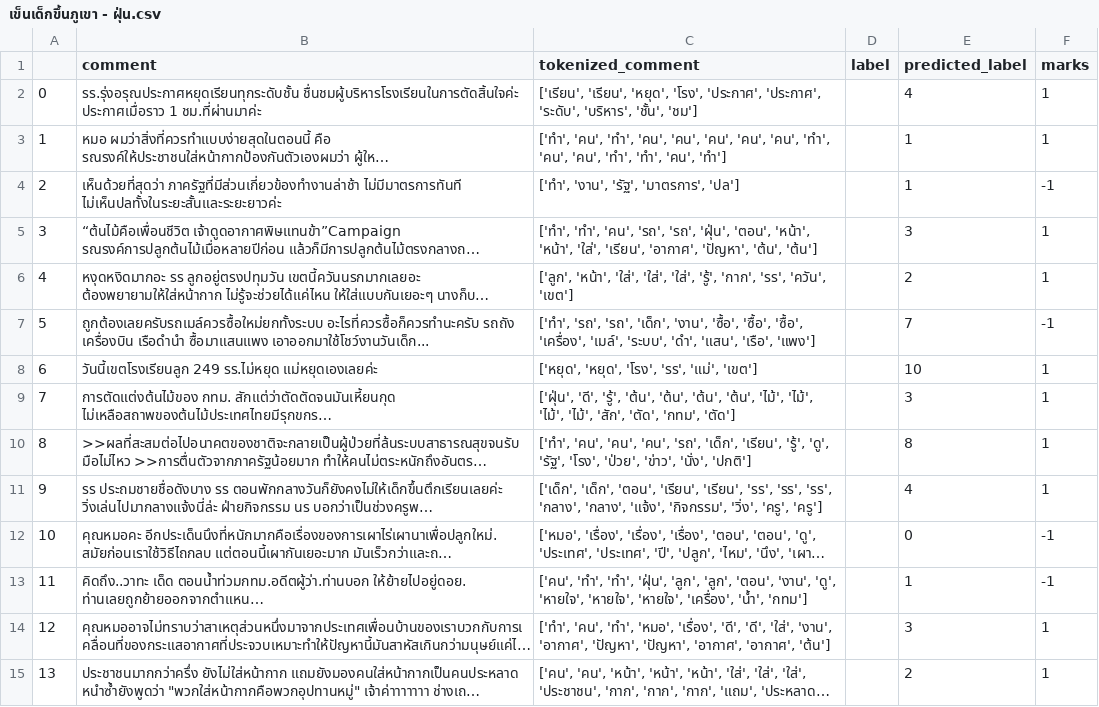
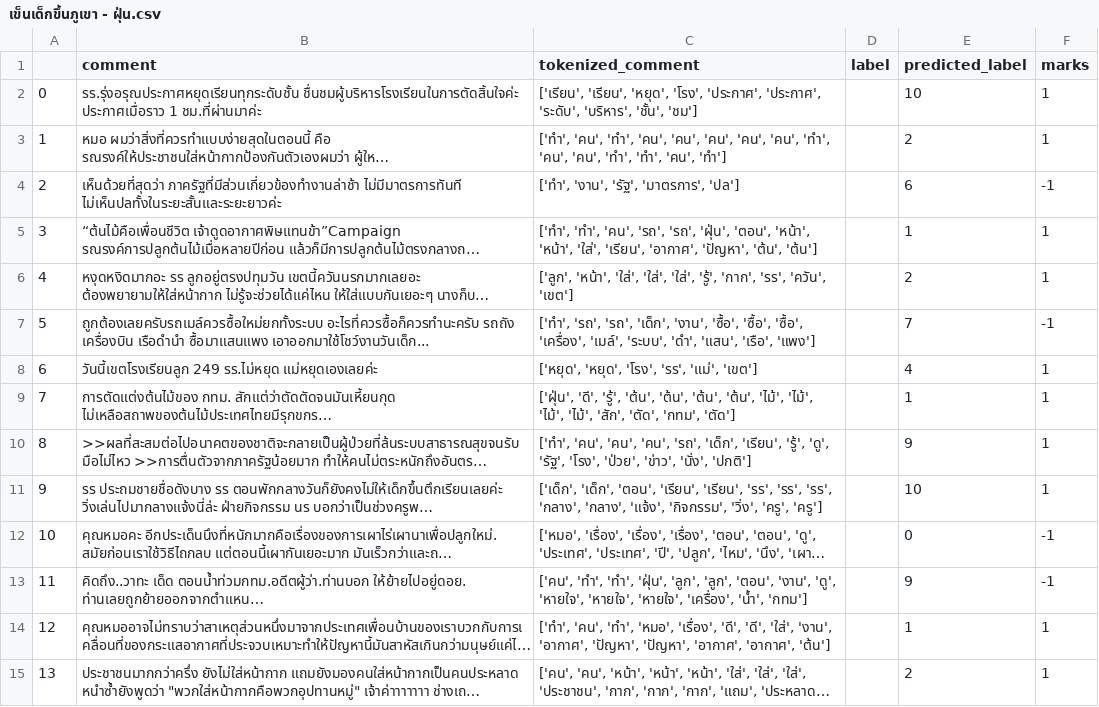
Before and after one commit to kanoonsantikul/online-opinion-topic-clustering, a CSV file: data/results/2/เข็นเด็กขึ้นภูเขา - ฝุ่น.csv, drawn as a sheet; only a part is shown; long unchanged cells end in …; the diff covers the shown part only; the diff names each change by its address in the sheet, - before the commit and + after, or states it on an @@ line.

```diff
--- a/data/results/2/เข็นเด็กขึ้นภูเขา - ฝุ่น.csv
+++ b/data/results/2/เข็นเด็กขึ้นภูเขา - ฝุ่น.csv
-E2 (predicted_label): 4
+E2 (predicted_label): 10
-E3 (predicted_label): 1
+E3 (predicted_label): 2
-E4 (predicted_label): 1
+E4 (predicted_label): 6
-E5 (predicted_label): 3
+E5 (predicted_label): 1
-E8 (predicted_label): 10
+E8 (predicted_label): 4
-E9 (predicted_label): 3
+E9 (predicted_label): 1
-E10 (predicted_label): 8
+E10 (predicted_label): 9
-E11 (predicted_label): 4
+E11 (predicted_label): 10
-E13 (predicted_label): 1
+E13 (predicted_label): 9
-E14 (predicted_label): 3
+E14 (predicted_label): 1
```
Also changed, not shown: 172 edited cells elsewhere in this file, data/results/2/ผู้บริโภค - TescoLotus.csv, data/results/2/ผู้บริโภค - TrueCoffee.csv, 3 other files.
